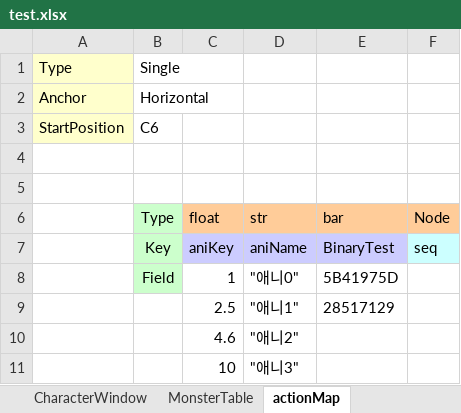
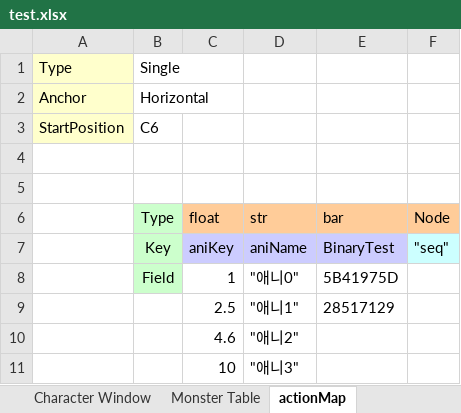
Before and after one commit to jaeseock/MiniKey, an Excel workbook: Tool/MMD Viewer/test.xlsx, sheet actionMap, drawn as a sheet; values as stored, in another font and other column widths than the file's, no borders; the diff names each change by its address in the sheet, - before the commit and + after, or states it on an @@ line.

```diff
--- a/Tool/MMD Viewer/test.xlsx (sheet actionMap)
+++ b/Tool/MMD Viewer/test.xlsx (sheet actionMap)
-sheet tab: CharacterWindow
+sheet tab: Character Window
-sheet tab: MonsterTable
+sheet tab: Monster Table
-F7 (Node): seq
+F7 (Node): "seq"
```
Also changed, not shown: sheet ROOT, sheet Monster Table, sheet _ReadMe, sheet T_WindowBase, sheet Character Window, sheet new_visibleState, 1 more sheet, 3 other files.
